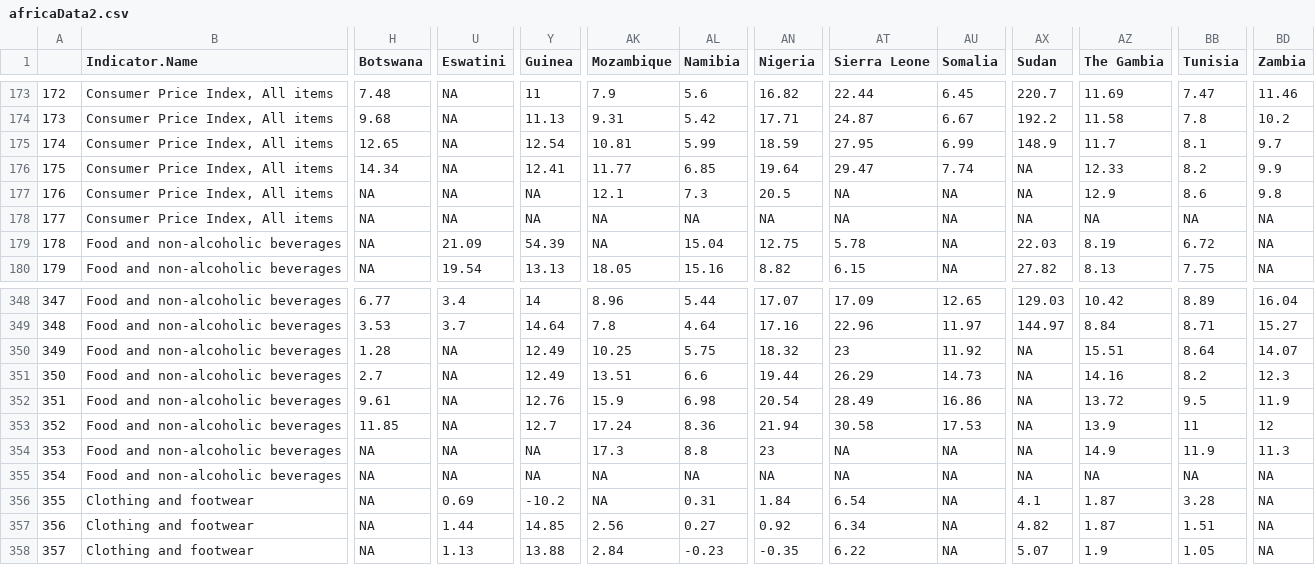
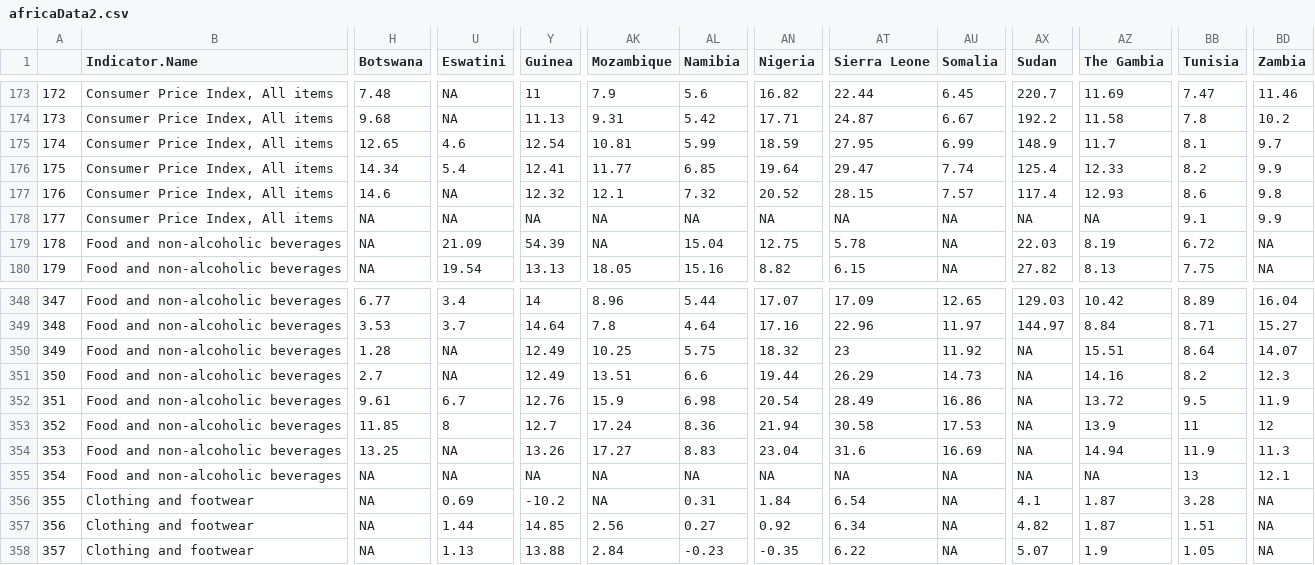
Before and after one commit to adamoxford/InflationData, a CSV file: africaData2.csv, drawn as a sheet; only a part is shown, gaps mark what is left out; the diff covers the shown part only; the diff names each change by its address in the sheet, - before the commit and + after, or states it on an @@ line.

```diff
--- a/africaData2.csv
+++ b/africaData2.csv
-U175 (Eswatini): NA
+U175 (Eswatini): 4.6
-U176 (Eswatini): NA
+U176 (Eswatini): 5.4
-AX176 (Sudan): NA
+AX176 (Sudan): 125.4
-H177 (Botswana): NA
+H177 (Botswana): 14.6
-Y177 (Guinea): NA
+Y177 (Guinea): 12.32
-AL177 (Namibia): 7.3
+AL177 (Namibia): 7.32
-AN177 (Nigeria): 20.5
+AN177 (Nigeria): 20.52
-AT177 (Sierra Leone): NA
+AT177 (Sierra Leone): 28.15
-AU177 (Somalia): NA
+AU177 (Somalia): 7.57
-AX177 (Sudan): NA
+AX177 (Sudan): 117.4
-AZ177 (The Gambia): 12.9
+AZ177 (The Gambia): 12.93
-BB178 (Tunisia): NA
+BB178 (Tunisia): 9.1
-BD178 (Zambia): NA
+BD178 (Zambia): 9.9
-U352 (Eswatini): NA
+U352 (Eswatini): 6.7
-U353 (Eswatini): NA
+U353 (Eswatini): 8
-H354 (Botswana): NA
+H354 (Botswana): 13.25
-Y354 (Guinea): NA
+Y354 (Guinea): 13.26
-AK354 (Mozambique): 17.3
+AK354 (Mozambique): 17.27
-AL354 (Namibia): 8.8
+AL354 (Namibia): 8.83
-AN354 (Nigeria): 23
+AN354 (Nigeria): 23.04
-AT354 (Sierra Leone): NA
+AT354 (Sierra Leone): 31.6
-AU354 (Somalia): NA
+AU354 (Somalia): 16.69
-AZ354 (The Gambia): 14.9
+AZ354 (The Gambia): 14.94
-BB355 (Tunisia): NA
+BB355 (Tunisia): 13
-BD355 (Zambia): NA
+BD355 (Zambia): 12.1
```
Also changed, not shown: 113 edited cells elsewhere in this file, africaData2bymonth.csv, africaData3.csv, 4 other files.
